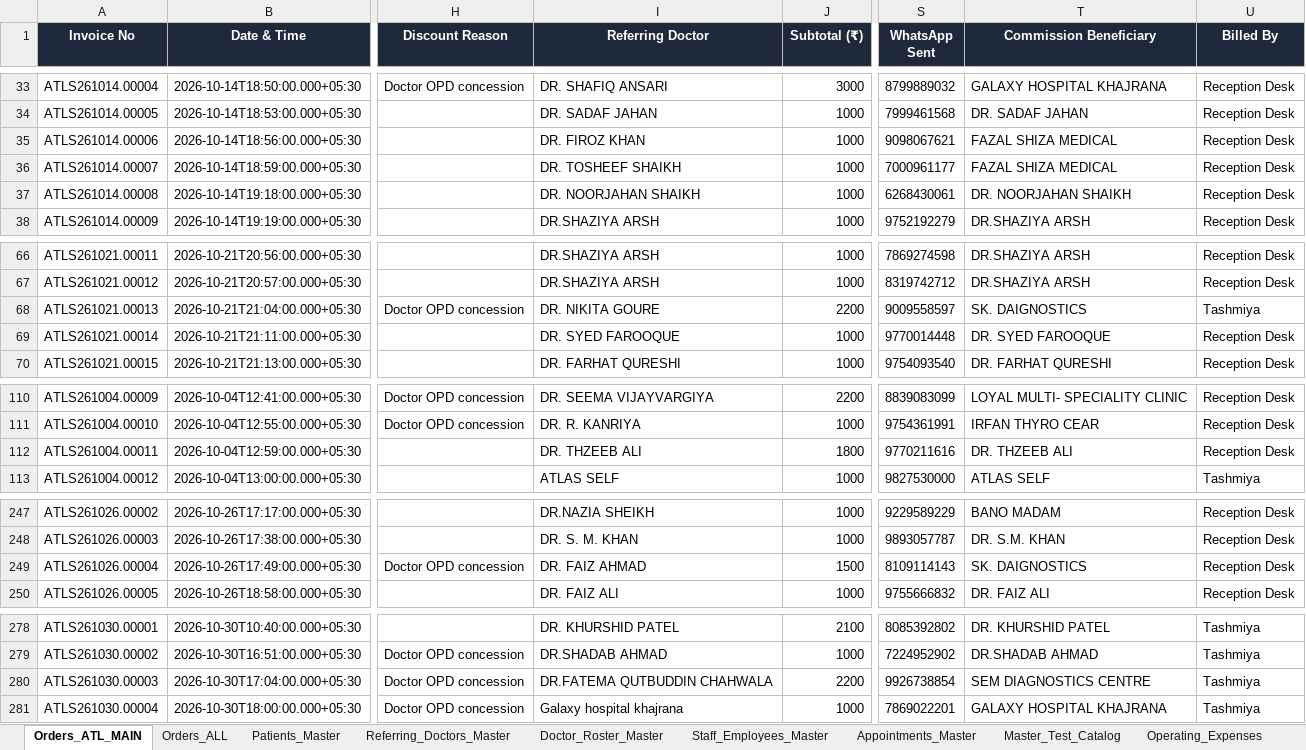
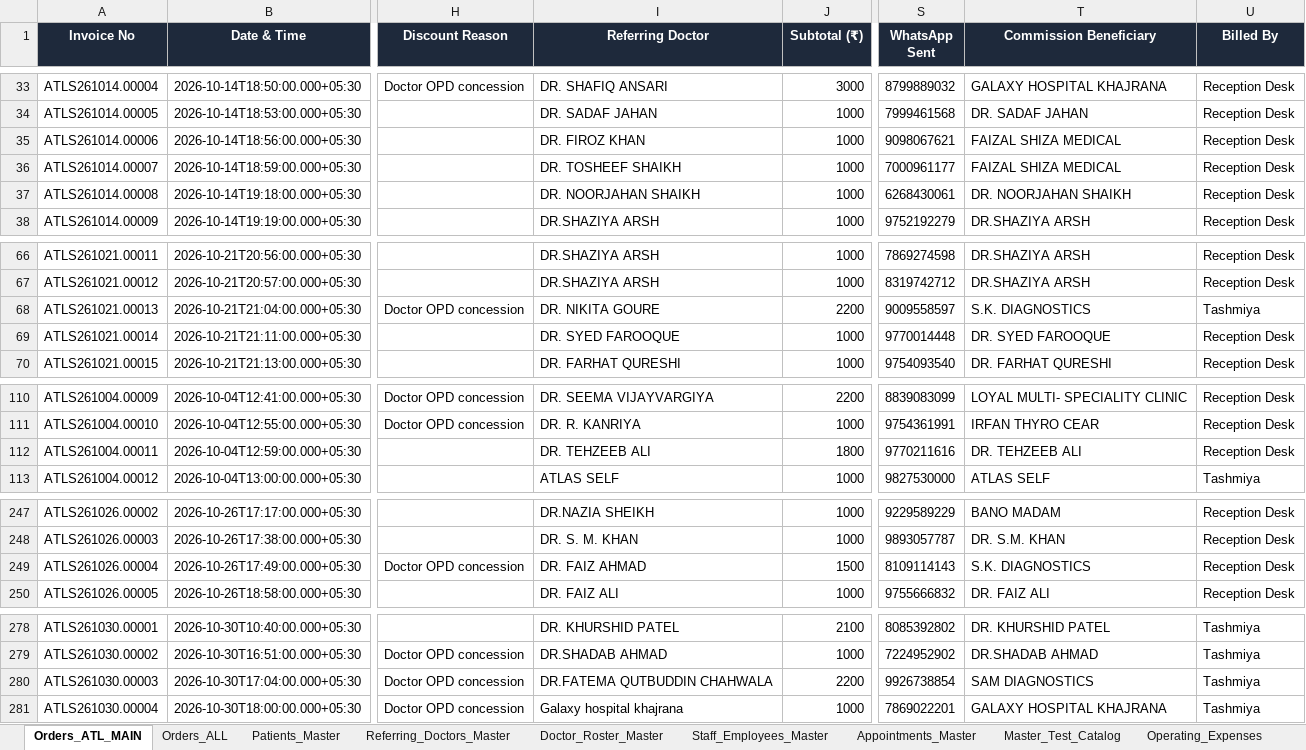
Before and after one commit to 1107sheikh007-blip/Atlas-2.0, an Excel workbook: Data/Atlas_Diagnostics_Master_Orders_2026.xlsx, sheet Orders_ATL_MAIN, drawn as a sheet; only a part is shown, gaps mark what is left out; values as stored, in another font and other column widths than the file's, no borders; the diff names each change by its address in the sheet, - before the commit and + after, or states it on an @@ line.

Commit message:
data: merge Tehzeeb/Thzeeb, SK Diagnostics, SAM/SEM Diagnostics, and Faizal/Fazal Shiza Medical

```diff
--- a/Data/Atlas_Diagnostics_Master_Orders_2026.xlsx (sheet Orders_ATL_MAIN)
+++ b/Data/Atlas_Diagnostics_Master_Orders_2026.xlsx (sheet Orders_ATL_MAIN)
-T35:T36 (Commission Beneficiary): FAZAL SHIZA MEDICAL
+T35:T36 (Commission Beneficiary): FAIZAL SHIZA MEDICAL
-T68 (Commission Beneficiary): SK. DAIGNOSTICS
+T68 (Commission Beneficiary): S.K. DIAGNOSTICS
-I112 (Referring Doctor): DR. THZEEB ALI
+I112 (Referring Doctor): DR. TEHZEEB ALI
-T112 (Commission Beneficiary): DR. THZEEB ALI
+T112 (Commission Beneficiary): DR. TEHZEEB ALI
-T249 (Commission Beneficiary): SK. DAIGNOSTICS
+T249 (Commission Beneficiary): S.K. DIAGNOSTICS
-T280 (Commission Beneficiary): SEM DIAGNOSTICS CENTRE
+T280 (Commission Beneficiary): SAM DIAGNOSTICS
```
Also changed, not shown: sheet Orders_ALL, sheet Referring_Doctors_Master.
